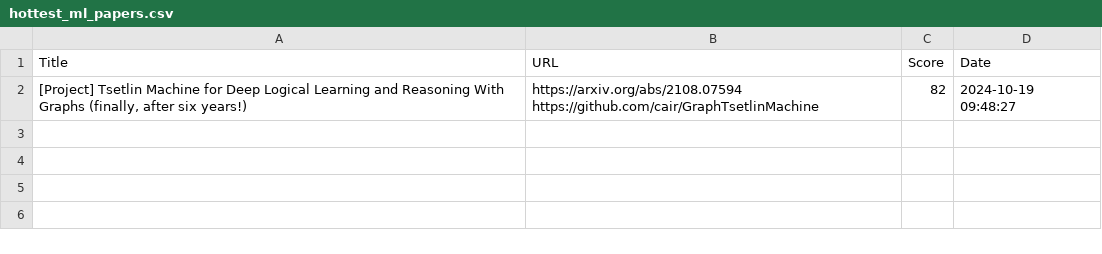
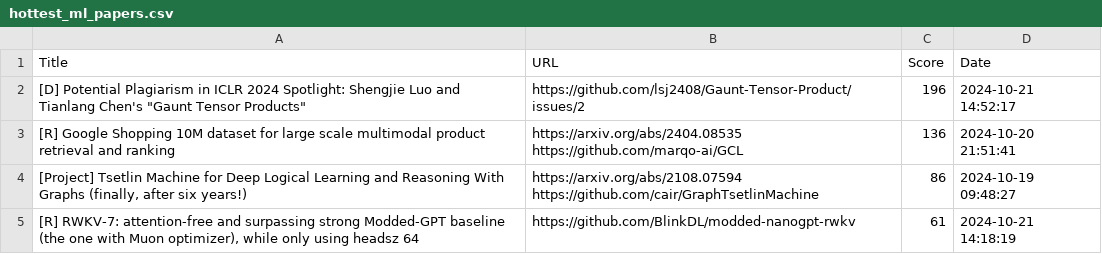
Before and after one commit to alishobeiri/Popular-ML-Projects, a CSV file: hottest_ml_papers.csv, drawn as a sheet.

Commit message:
Update results from latest_papers.py script

```diff
--- a/hottest_ml_papers.csv
+++ b/hottest_ml_papers.csv
@@ -1,3 +1,7 @@
 Title,URL,Score,Date
-"[Project] Tsetlin Machine for Deep Logical Learning and Reasoning With Graphs (finally, after six years!)","https://arxiv.org/abs/2108.07594
-https://github.com/cair/GraphTsetlinMachine",82,2024-10-19 09:48:27
+"[D] Potential Plagiarism in ICLR 2024 Spotlight: Shengjie Luo and Tianlang Chen's ""Gaunt Tensor Products""",https://github.com/lsj2408/Gaunt-Tensor-Product/issues/2,196,2024-10-21 14:52:17
+[R] Google Shopping 10M dataset for large scale multimodal product retrieval and ranking,"https://arxiv.org/abs/2404.08535
+https://github.com/marqo-ai/GCL",136,2024-10-20 21:51:41
+"[Project] Tsetlin Machine for Deep Logical Learning and Reasoning With Graphs (finally, after six years!)","https://arxiv.org/abs/2108.07594
+https://github.com/cair/GraphTsetlinMachine",86,2024-10-19 09:48:27
+"[R] RWKV-7: attention-free and surpassing strong Modded-GPT baseline (the one with Muon optimizer), while only using headsz 64",https://github.com/BlinkDL/modded-nanogpt-rwkv,61,2024-10-21 14:18:19
```
Also changed, not shown: 1 other file.
